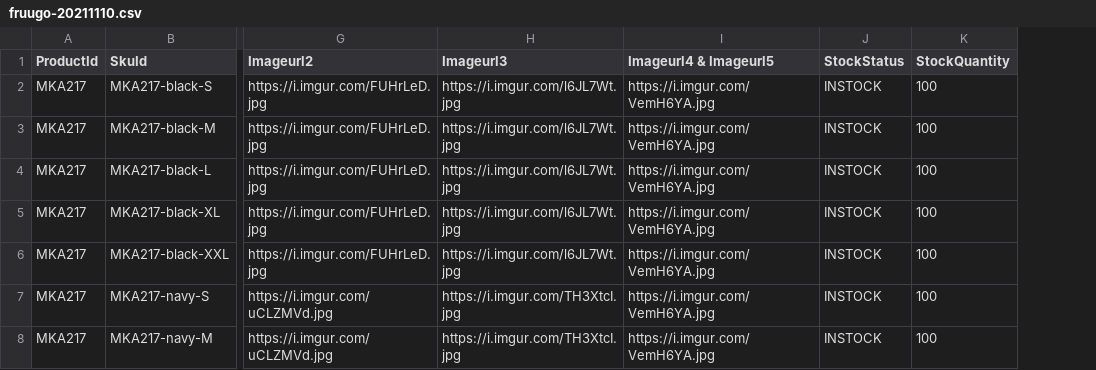
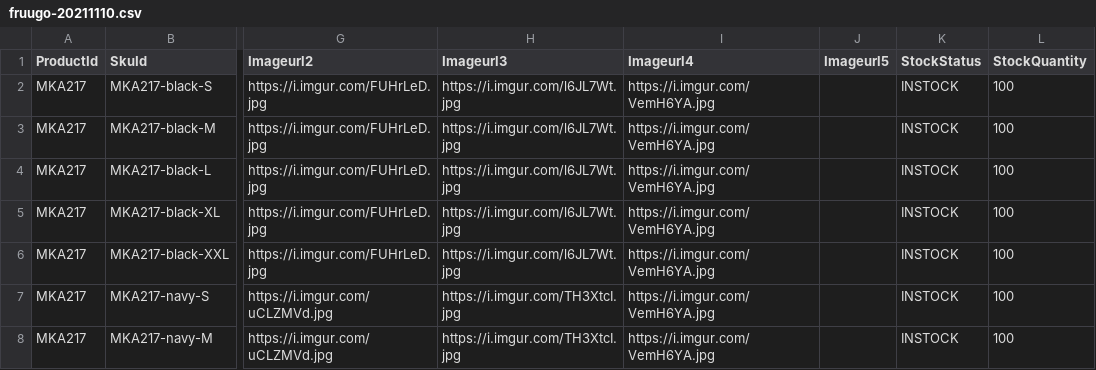
Before and after one commit to Drupum/1, a CSV file: fruugo-20211110.csv, drawn as a sheet; only a part is shown, gaps mark what is left out; the diff covers the shown part only; the diff names each change by its address in the sheet, - before the commit and + after, or states it on an @@ line.

Commit message:
20211119
20211119

```diff
--- a/fruugo-20211110.csv
+++ b/fruugo-20211110.csv
+column J (Imageurl5), empty
-I1: Imageurl4 & Imageurl5
+I1: Imageurl4
```
Also changed, not shown: 2 added rows elsewhere in this file.
